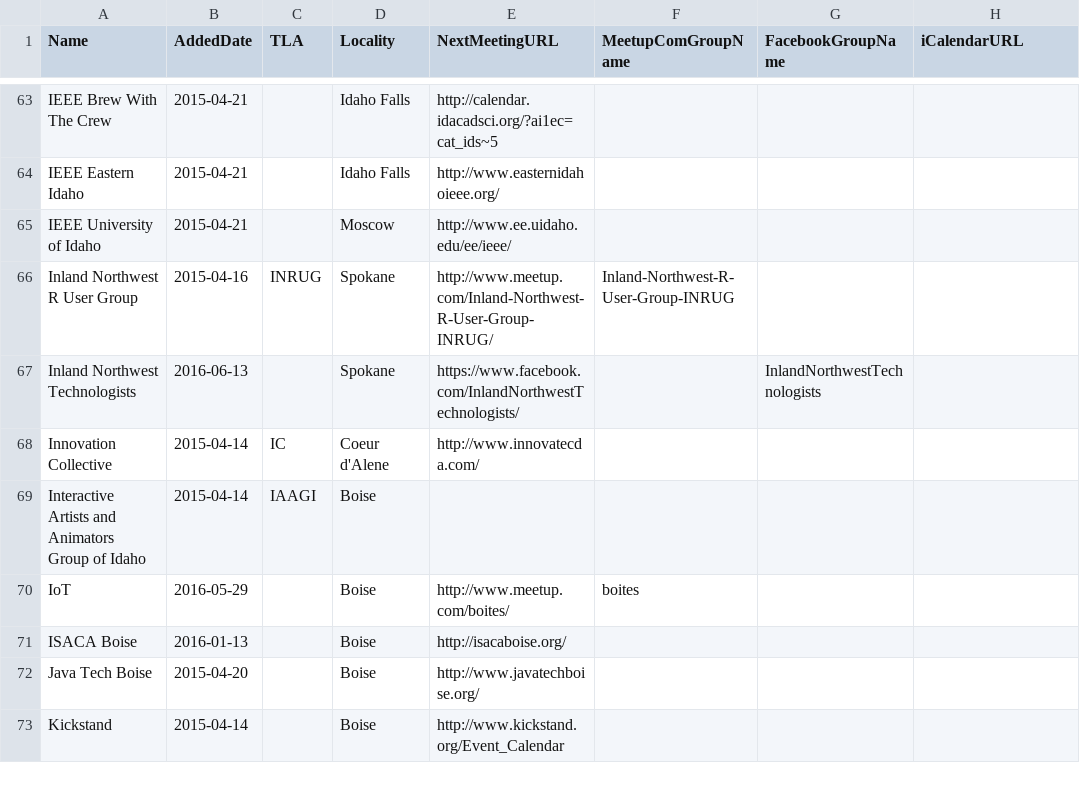
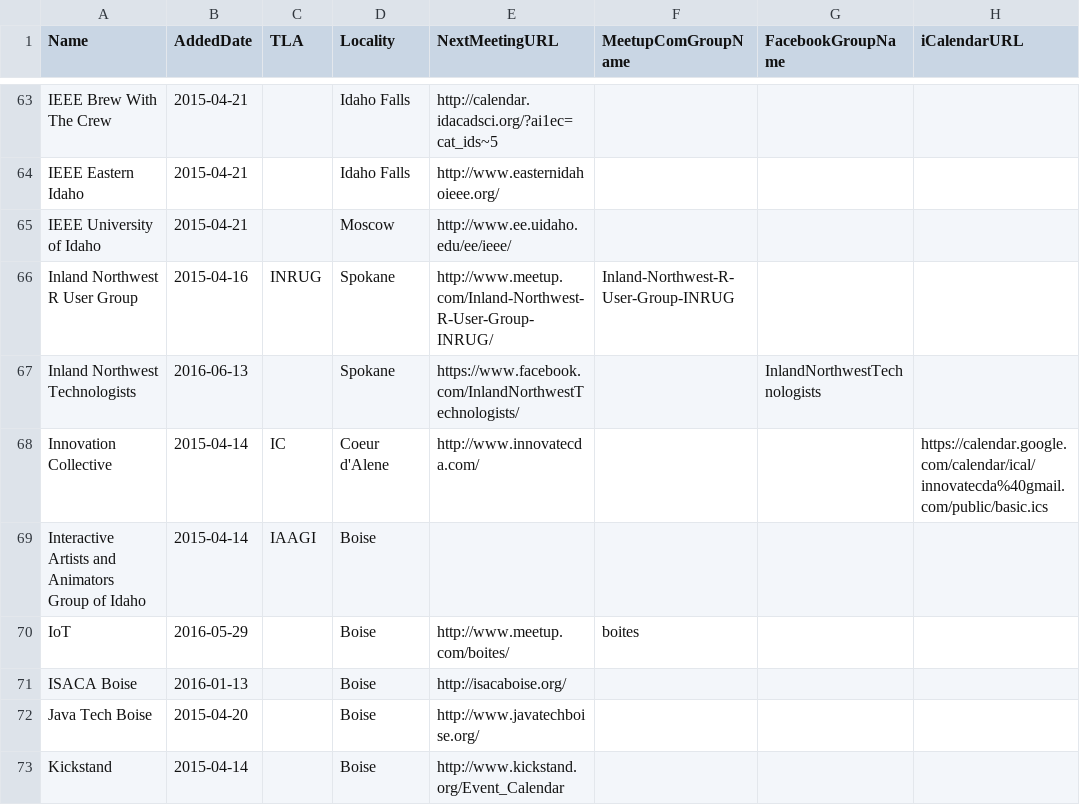
Before and after one commit to rationalagents/gemstateio-groups, a CSV file: groups.csv, drawn as a sheet; only a part is shown, gaps mark what is left out.

Commit message:
Add Innovation Collective's ics URL

```diff
--- a/groups.csv
+++ b/groups.csv
@@ -67,3 +67,3 @@ Inland Northwest R User Group,2015-04-16,INRUG,Spokane,http://www.meetup.com/Inl
 Inland Northwest Technologists,2016-06-13,,Spokane,https://www.facebook.com/InlandNorthwestTechnologists/,,InlandNorthwestTechnologists,
-Innovation Collective,2015-04-14,IC,Coeur d'Alene,http://www.innovatecda.com/,,,
+Innovation Collective,2015-04-14,IC,Coeur d'Alene,http://www.innovatecda.com/,,,https://calendar.google.com/calendar/ical/innovatecda%40gmail.com/public/basic.ics
 Interactive Artists and Animators Group of Idaho,2015-04-14,IAAGI,Boise,,,,
```
